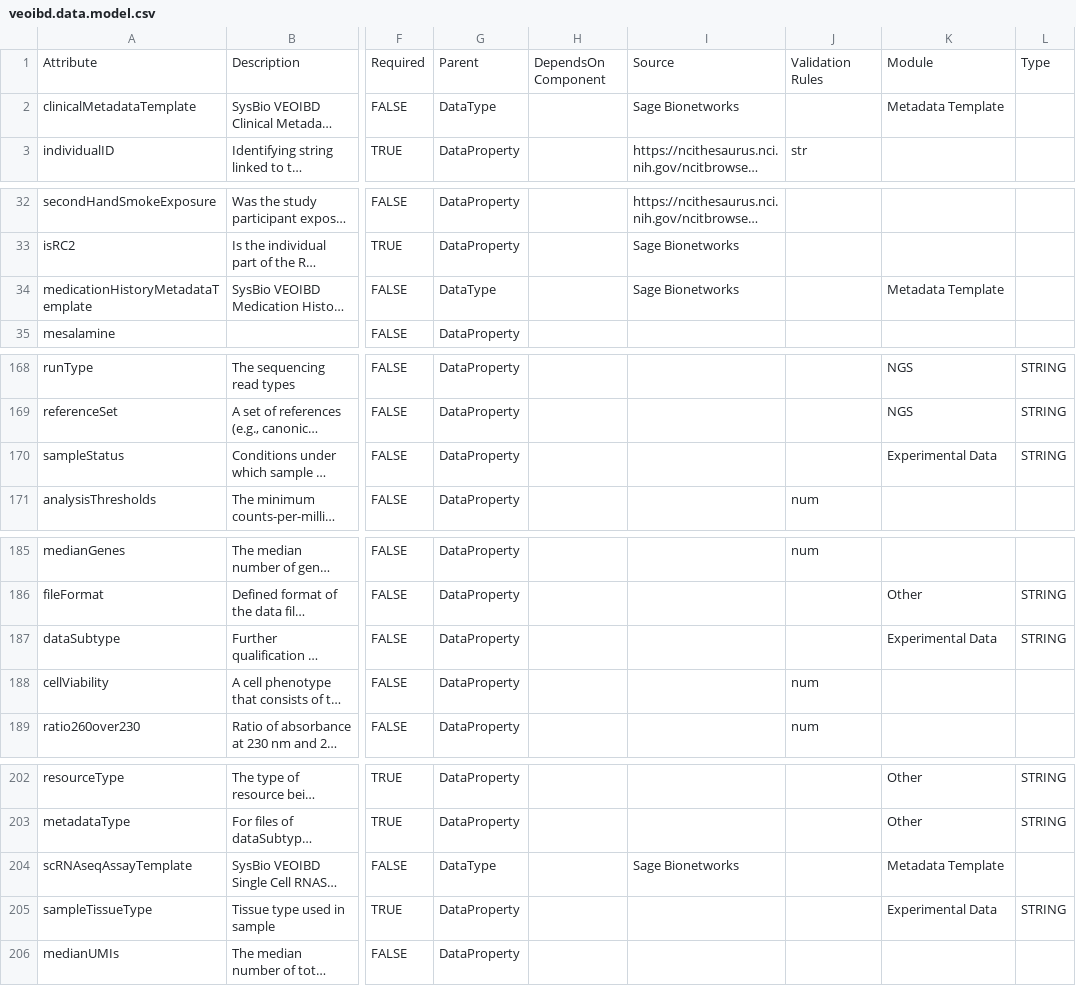
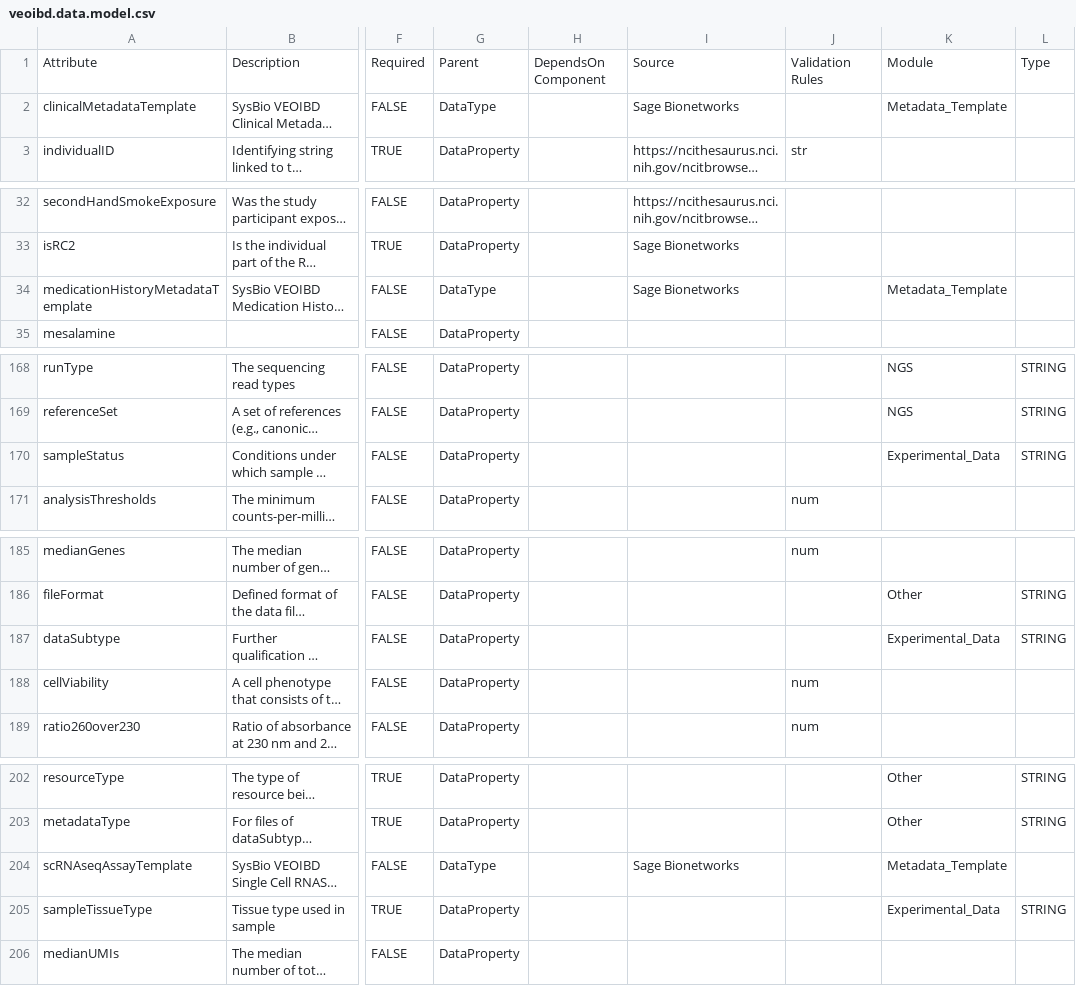
Before and after one commit to VEOIBD/data_models, a CSV file: veoibd.data.model.csv, drawn as a sheet; only a part is shown, gaps mark what is left out; long unchanged cells end in …; the diff covers the shown part only; the diff names each change by its address in the sheet, - before the commit and + after, or states it on an @@ line.

```diff
--- a/veoibd.data.model.csv
+++ b/veoibd.data.model.csv
-K2: Metadata Template
+K2: Metadata_Template
-K34: Metadata Template
+K34: Metadata_Template
-K170: Experimental Data
+K170: Experimental_Data
-K187: Experimental Data
+K187: Experimental_Data
-K204: Metadata Template
+K204: Metadata_Template
-K205: Experimental Data
+K205: Experimental_Data
```
Also changed, not shown: 13 edited cells elsewhere in this file.
